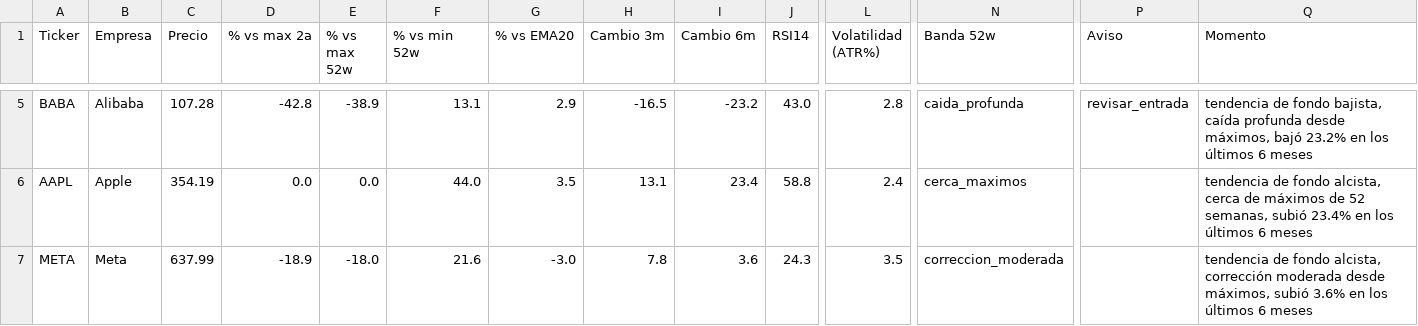
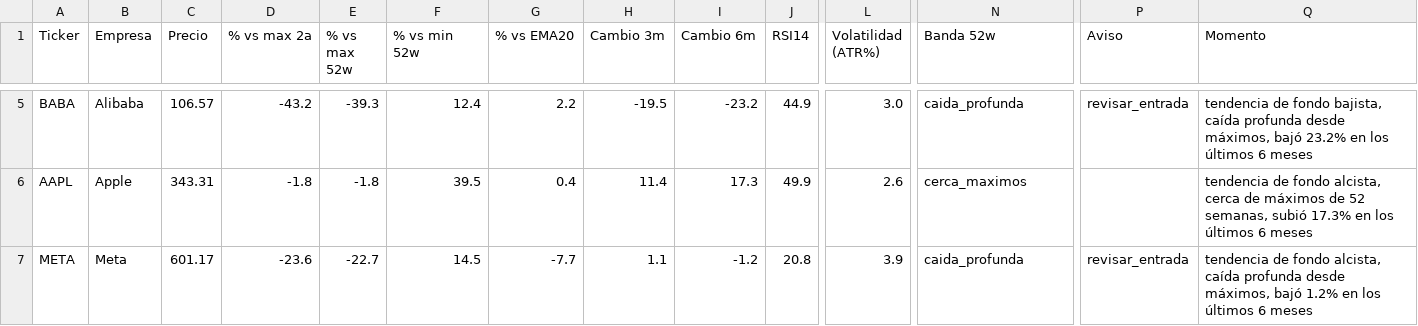
Before and after one commit to marianobuglio/invest-agent, a CSV file: analysis_result.csv, drawn as a sheet; only a part is shown, gaps mark what is left out; the diff covers the shown part only; the diff names each change by its address in the sheet, - before the commit and + after, or states it on an @@ line.

```diff
--- a/analysis_result.csv
+++ b/analysis_result.csv
-C5 (Precio): 107.28
+C5 (Precio): 106.57
-D5 (% vs max 2a): -42.8
+D5 (% vs max 2a): -43.2
-E5 (% vs max 52w): -38.9
+E5 (% vs max 52w): -39.3
-F5 (% vs min 52w): 13.1
+F5 (% vs min 52w): 12.4
-G5 (% vs EMA20): 2.9
+G5 (% vs EMA20): 2.2
-H5 (Cambio 3m): -16.5
+H5 (Cambio 3m): -19.5
-J5 (RSI14): 43.0
+J5 (RSI14): 44.9
-L5 (Volatilidad (ATR%)): 2.8
+L5 (Volatilidad (ATR%)): 3.0
-C6 (Precio): 354.19
+C6 (Precio): 343.31
-D6 (% vs max 2a): 0.0
+D6 (% vs max 2a): -1.8
-E6 (% vs max 52w): 0.0
+E6 (% vs max 52w): -1.8
-F6 (% vs min 52w): 44.0
+F6 (% vs min 52w): 39.5
-G6 (% vs EMA20): 3.5
+G6 (% vs EMA20): 0.4
-H6 (Cambio 3m): 13.1
+H6 (Cambio 3m): 11.4
-I6 (Cambio 6m): 23.4
+I6 (Cambio 6m): 17.3
-J6 (RSI14): 58.8
+J6 (RSI14): 49.9
-L6 (Volatilidad (ATR%)): 2.4
+L6 (Volatilidad (ATR%)): 2.6
-Q6 (Momento): …semanas, subió 23.4% en los…
+Q6 (Momento): …semanas, subió 17.3% en los…
-C7 (Precio): 637.99
+C7 (Precio): 601.17
-D7 (% vs max 2a): -18.9
+D7 (% vs max 2a): -23.6
-E7 (% vs max 52w): -18.0
+E7 (% vs max 52w): -22.7
-F7 (% vs min 52w): 21.6
+F7 (% vs min 52w): 14.5
-G7 (% vs EMA20): -3.0
+G7 (% vs EMA20): -7.7
-H7 (Cambio 3m): 7.8
+H7 (Cambio 3m): 1.1
-I7 (Cambio 6m): 3.6
+I7 (Cambio 6m): -1.2
-J7 (RSI14): 24.3
+J7 (RSI14): 20.8
-L7 (Volatilidad (ATR%)): 3.5
+L7 (Volatilidad (ATR%)): 3.9
-N7 (Banda 52w): correccion_moderada
+N7 (Banda 52w): caida_profunda
-P7 (Aviso): (empty)
+P7 (Aviso): revisar_entrada
-Q7 (Momento): …fondo alcista, corrección moderada desde máximos, subió 3.6% en los…
+Q7 (Momento): …fondo alcista, caída profunda desde máximos, bajó 1.2% en los…
```
Also changed, not shown: 99 edited cells elsewhere in this file, state_previous_run.csv, 3 other files.
